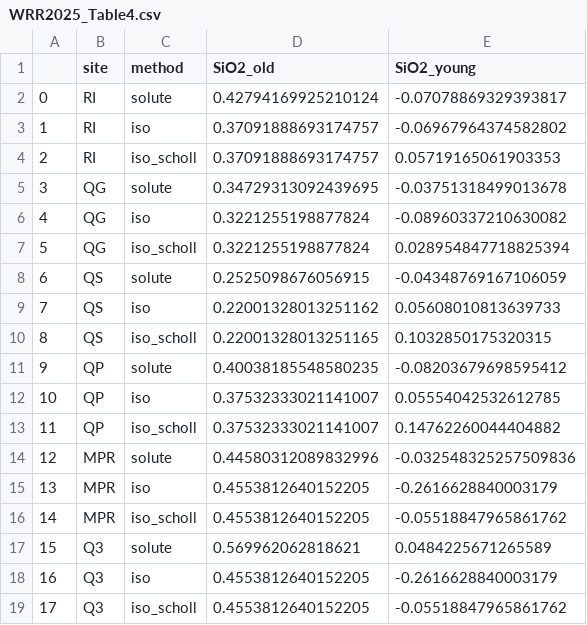
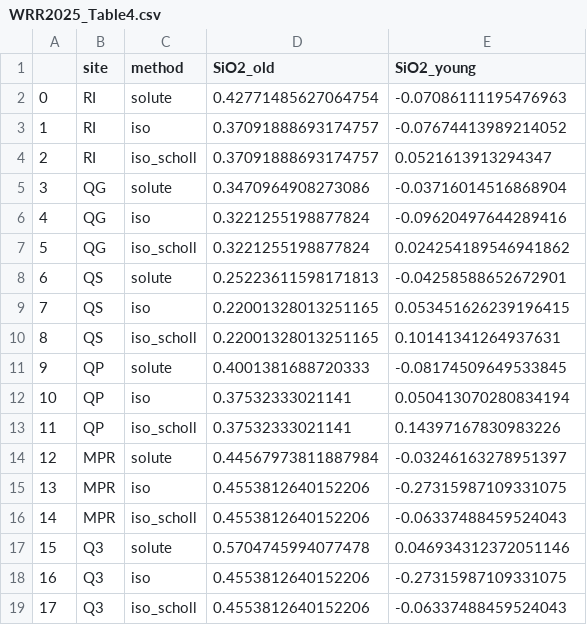
Before and after one commit to wlarsen/Luquillo-weathering, a CSV file: tables/WRR2025_Table4.csv, drawn as a sheet.

```diff
--- a/tables/WRR2025_Table4.csv
+++ b/tables/WRR2025_Table4.csv
@@ -1,19 +1,19 @@
 ,site,method,SiO2_old,SiO2_young
-0,RI,solute,0.42794169925210124,-0.07078869329393817
-1,RI,iso,0.37091888693174757,-0.06967964374582802
-2,RI,iso_scholl,0.37091888693174757,0.05719165061903353
-3,QG,solute,0.34729313092439695,-0.03751318499013678
-4,QG,iso,0.3221255198877824,-0.08960337210630082
-5,QG,iso_scholl,0.3221255198877824,0.028954847718825394
-6,QS,solute,0.2525098676056915,-0.04348769167106059
-7,QS,iso,0.22001328013251162,0.05608010813639733
-8,QS,iso_scholl,0.22001328013251165,0.1032850175320315
-9,QP,solute,0.40038185548580235,-0.08203679698595412
-10,QP,iso,0.37532333021141007,0.05554042532612785
-11,QP,iso_scholl,0.37532333021141007,0.14762260044404882
-12,MPR,solute,0.44580312089832996,-0.032548325257509836
-13,MPR,iso,0.4553812640152205,-0.2616628840003179
-14,MPR,iso_scholl,0.4553812640152205,-0.05518847965861762
-15,Q3,solute,0.569962062818621,0.0484225671265589
-16,Q3,iso,0.4553812640152205,-0.2616628840003179
-17,Q3,iso_scholl,0.4553812640152205,-0.05518847965861762
+0,RI,solute,0.42771485627064754,-0.07086111195476963
+1,RI,iso,0.37091888693174757,-0.07674413989214052
+2,RI,iso_scholl,0.37091888693174757,0.0521613913294347
+3,QG,solute,0.3470964908273086,-0.03716014516868904
+4,QG,iso,0.3221255198877824,-0.09620497644289416
+5,QG,iso_scholl,0.3221255198877824,0.024254189546941862
+6,QS,solute,0.25223611598171813,-0.04258588652672901
+7,QS,iso,0.22001328013251165,0.053451626239196415
+8,QS,iso_scholl,0.22001328013251165,0.10141341264937631
+9,QP,solute,0.4001381688720333,-0.08174509649533845
+10,QP,iso,0.37532333021141,0.050413070280834194
+11,QP,iso_scholl,0.37532333021141,0.14397167830983226
+12,MPR,solute,0.44567973811887984,-0.03246163278951397
+13,MPR,iso,0.4553812640152206,-0.27315987109331075
+14,MPR,iso_scholl,0.4553812640152206,-0.06337488459524043
+15,Q3,solute,0.5704745994077478,0.046934312372051146
+16,Q3,iso,0.4553812640152206,-0.27315987109331075
+17,Q3,iso_scholl,0.4553812640152206,-0.06337488459524043
```
Also changed, not shown: tables/WRR2025_flowbins_output.csv, tables/WRR2025_table1.csv, 4 other files.
